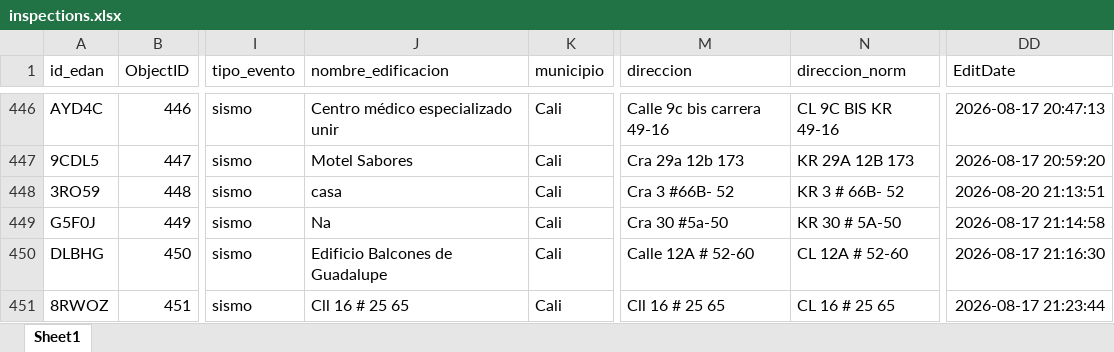
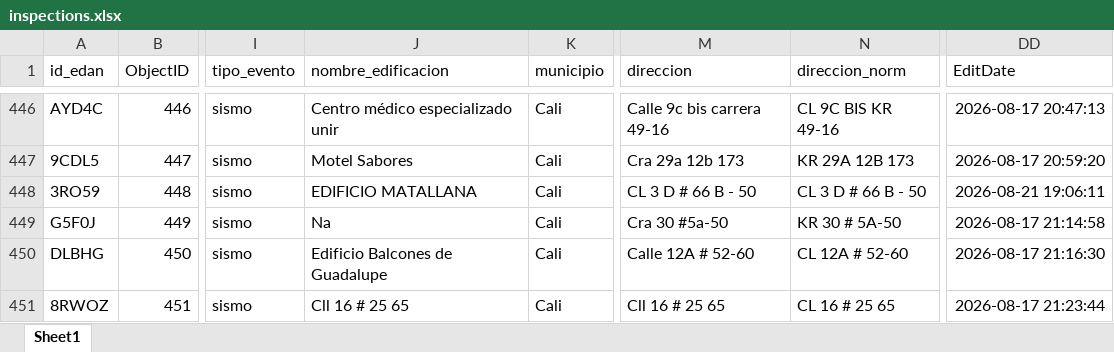
Before and after one commit to Juanpgm/sismo-cali-dashboard, an Excel workbook: web/data/inspections.xlsx, sheet Sheet1, drawn as a sheet; only a part is shown, gaps mark what is left out; values as stored, in another font and other column widths than the file's, no borders; the diff names each change by its address in the sheet, - before the commit and + after, or states it on an @@ line.

Commit message:
chore: refresh dashboard data (auto)

```diff
--- a/web/data/inspections.xlsx (sheet Sheet1)
+++ b/web/data/inspections.xlsx (sheet Sheet1)
-J448 (nombre_edificacion): casa
+J448 (nombre_edificacion): EDIFICIO MATALLANA
-M448 (direccion): Cra 3 #66B- 52
+M448 (direccion): CL 3 D # 66 B - 50
-N448 (direccion_norm): KR 3 # 66B- 52
+N448 (direccion_norm): CL 3 D # 66 B - 50
-DD448 (EditDate): 2026-08-20 21:13:51
+DD448 (EditDate): 2026-08-21 19:06:11
```
Also changed, not shown: 2 other files.
